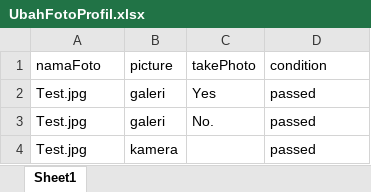
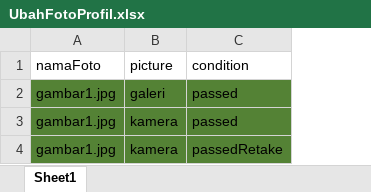
Before and after one commit to qcaccompanies/ACC-ACCOne, an Excel workbook: UbahFotoProfil.xlsx, sheet Sheet1, drawn as a sheet; values as stored, in another font and other column widths than the file's, no borders; removed rows and columns are numbered as before the commit, all else as after; the diff names each change by its address in the sheet, - before the commit and + after, or states it on an @@ line.

```diff
--- a/UbahFotoProfil.xlsx (sheet Sheet1)
+++ b/UbahFotoProfil.xlsx (sheet Sheet1)
-column C (takePhoto), row 2: Yes
-A2 (namaFoto): Test.jpg
+A2 (namaFoto): gambar1.jpg
-A2:B2 fill: none
+A2:B2 fill: #548235
-C2 fill: none
+C2 fill: #548235
-row 3: Test.jpg | galeri | No. | passed
-A3 (namaFoto): Test.jpg
+A3 (namaFoto): gambar1.jpg
-A3:B3 fill: none
+A3:B3 fill: #548235
-C3 fill: none
+C3 fill: #548235
+row 4: gambar1.jpg | kamera | passedRetake
```
Also changed, not shown: CariMobilBekasMarketplace.xlsx, LupaKataSandi.xlsx, 37 other files.
